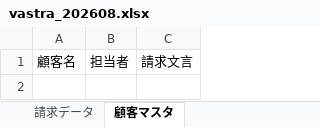
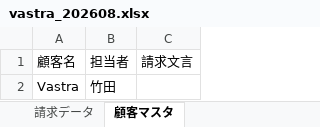
Before and after one commit to Todo2023/my-ai-agent, an Excel workbook: invoice_agent/vastra_202608.xlsx, sheet 顧客マスタ, drawn as a sheet; values as stored, in another font and other column widths than the file's, no borders; the diff names each change by its address in the sheet, - before the commit and + after, or states it on an @@ line.

```diff
--- a/invoice_agent/vastra_202608.xlsx (sheet 顧客マスタ)
+++ b/invoice_agent/vastra_202608.xlsx (sheet 顧客マスタ)
+row 2: Vastra | 竹田
```
Also changed, not shown: invoice_agent/invoice_template.xlsx.
